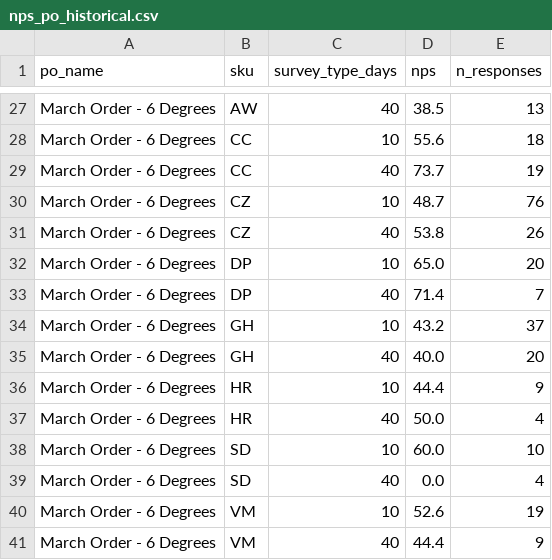
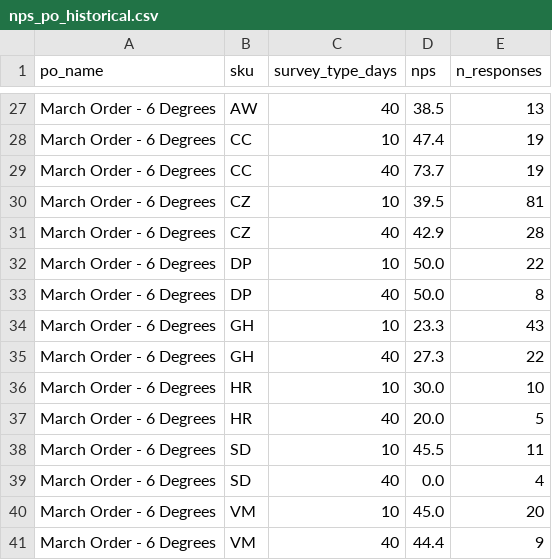
Before and after one commit to lucybunce/mozi-sentiment-dashboard, a CSV file: data/nps_po_historical.csv, drawn as a sheet; only a part is shown, gaps mark what is left out; the diff covers the shown part only; the diff names each change by its address in the sheet, - before the commit and + after, or states it on an @@ line.

```diff
--- a/data/nps_po_historical.csv
+++ b/data/nps_po_historical.csv
-D28 (nps): 55.6
+D28 (nps): 47.4
-E28 (n_responses): 18
+E28 (n_responses): 19
-D30 (nps): 48.7
+D30 (nps): 39.5
-E30 (n_responses): 76
+E30 (n_responses): 81
-D31 (nps): 53.8
+D31 (nps): 42.9
-E31 (n_responses): 26
+E31 (n_responses): 28
-D32 (nps): 65.0
+D32 (nps): 50.0
-E32 (n_responses): 20
+E32 (n_responses): 22
-D33 (nps): 71.4
+D33 (nps): 50.0
-E33 (n_responses): 7
+E33 (n_responses): 8
-D34 (nps): 43.2
+D34 (nps): 23.3
-E34 (n_responses): 37
+E34 (n_responses): 43
-D35 (nps): 40.0
+D35 (nps): 27.3
-E35 (n_responses): 20
+E35 (n_responses): 22
-D36 (nps): 44.4
+D36 (nps): 30.0
-E36 (n_responses): 9
+E36 (n_responses): 10
-D37 (nps): 50.0
+D37 (nps): 20.0
-E37 (n_responses): 4
+E37 (n_responses): 5
-D38 (nps): 60.0
+D38 (nps): 45.5
-E38 (n_responses): 10
+E38 (n_responses): 11
-D40 (nps): 52.6
+D40 (nps): 45.0
-E40 (n_responses): 19
+E40 (n_responses): 20
```
Also changed, not shown: 32 edited cells elsewhere in this file, data/okendo_reviews.csv.
